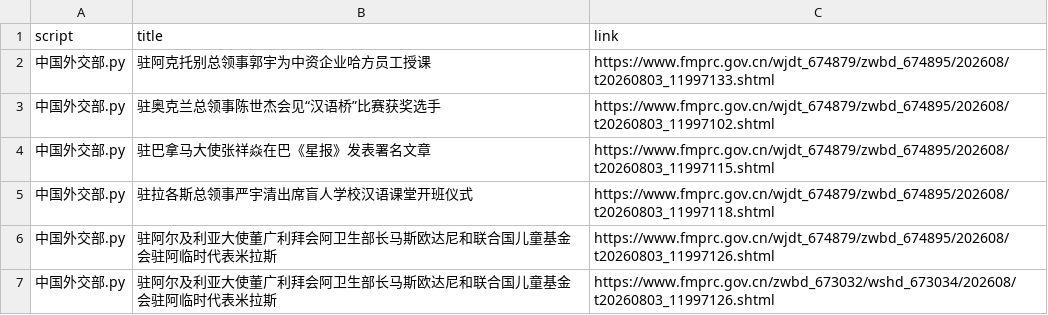
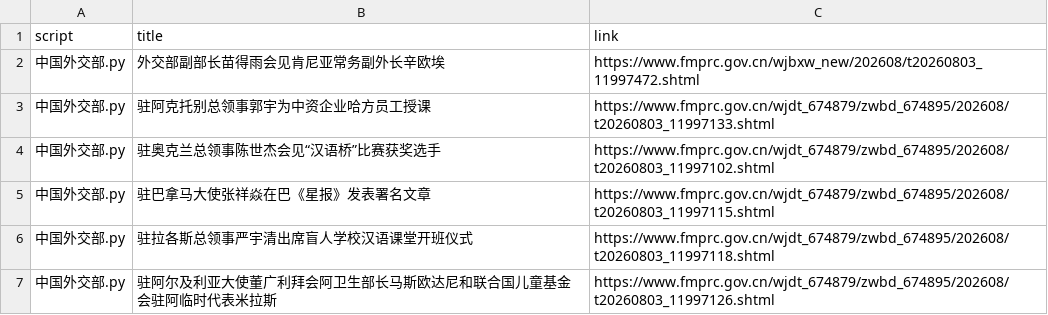
Before and after one commit to KACSH9/---, a CSV file: results_2026-08-03.csv, drawn as a sheet; only a part is shown; the shorter side is filled out with more unchanged rows.

```diff
--- a/results_2026-08-03.csv
+++ b/results_2026-08-03.csv
@@ -1,2 +1,3 @@
 script,title,link
+中国外交部.py,外交部副部长苗得雨会见肯尼亚常务副外长辛欧埃,https://www.fmprc.gov.cn/wjbxw_new/202608/t20260803_11997472.shtml
 中国外交部.py,驻阿克托别总领事郭宇为中资企业哈方员工授课,https://www.fmprc.gov.cn/wjdt_674879/zwbd_674895/202608/t20260803_11997133.shtml
```
